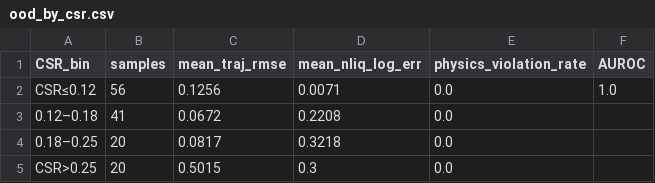
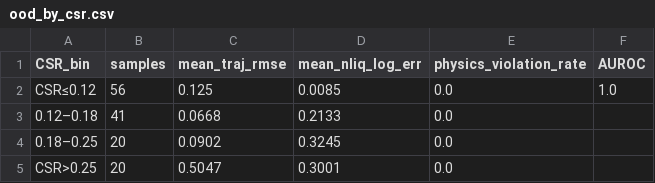
Before and after one commit to tnick1502/liquefaction-ai, a CSV file: results/tables/ood_by_csr.csv, drawn as a sheet.

```diff
--- a/results/tables/ood_by_csr.csv
+++ b/results/tables/ood_by_csr.csv
@@ -1,5 +1,5 @@
 CSR_bin,samples,mean_traj_rmse,mean_nliq_log_err,physics_violation_rate,AUROC
-CSR≤0.12,56,0.1256,0.0071,0.0,1.0
-0.12–0.18,41,0.0672,0.2208,0.0,
-0.18–0.25,20,0.0817,0.3218,0.0,
-CSR>0.25,20,0.5015,0.3,0.0,
+CSR≤0.12,56,0.125,0.0085,0.0,1.0
+0.12–0.18,41,0.0668,0.2133,0.0,
+0.18–0.25,20,0.0902,0.3245,0.0,
+CSR>0.25,20,0.5047,0.3001,0.0,
```
Also changed, not shown: results/tables/full_leaderboard.csv, results/tables/leaderboard_risk.csv, 49 other files.
